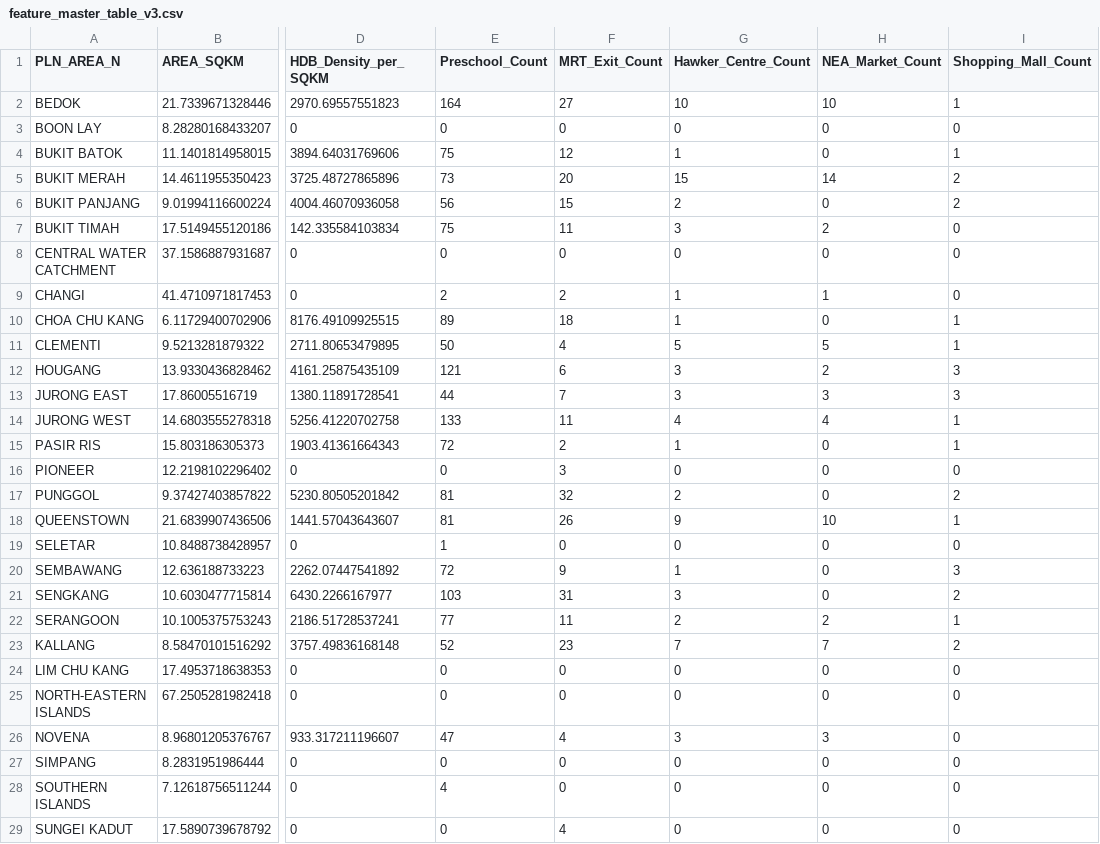
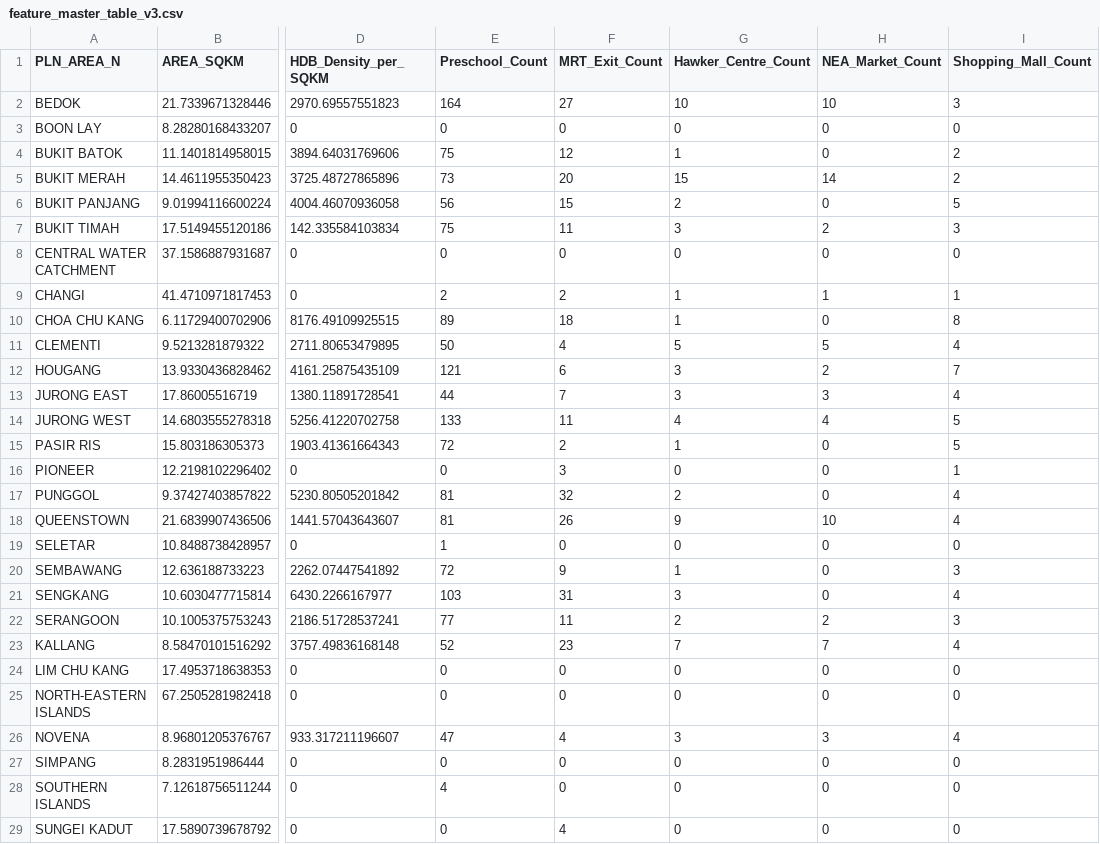
Before and after one commit to RLeeLF/hdb-singles, a CSV file: data/spatial/feature_master_table_v3.csv, drawn as a sheet; only a part is shown, gaps mark what is left out; the diff covers the shown part only; the diff names each change by its address in the sheet, - before the commit and + after, or states it on an @@ line.

Commit message:
feat: rebuild mall dataset (55 -> 157) and reorganise spatial data files

```diff
--- a/data/spatial/feature_master_table_v3.csv
+++ b/data/spatial/feature_master_table_v3.csv
-I2 (Shopping_Mall_Count): 1
+I2 (Shopping_Mall_Count): 3
-I4 (Shopping_Mall_Count): 1
+I4 (Shopping_Mall_Count): 2
-I6 (Shopping_Mall_Count): 2
+I6 (Shopping_Mall_Count): 5
-I7 (Shopping_Mall_Count): 0
+I7 (Shopping_Mall_Count): 3
-I9 (Shopping_Mall_Count): 0
+I9 (Shopping_Mall_Count): 1
-I10 (Shopping_Mall_Count): 1
+I10 (Shopping_Mall_Count): 8
-I11 (Shopping_Mall_Count): 1
+I11 (Shopping_Mall_Count): 4
-I12 (Shopping_Mall_Count): 3
+I12 (Shopping_Mall_Count): 7
-I13 (Shopping_Mall_Count): 3
+I13 (Shopping_Mall_Count): 4
-I14:I15 (Shopping_Mall_Count): 1
+I14:I15 (Shopping_Mall_Count): 5
-I16 (Shopping_Mall_Count): 0
+I16 (Shopping_Mall_Count): 1
-I17 (Shopping_Mall_Count): 2
+I17 (Shopping_Mall_Count): 4
-I18 (Shopping_Mall_Count): 1
+I18 (Shopping_Mall_Count): 4
-I21 (Shopping_Mall_Count): 2
+I21 (Shopping_Mall_Count): 4
-I22 (Shopping_Mall_Count): 1
+I22 (Shopping_Mall_Count): 3
-I23 (Shopping_Mall_Count): 2
+I23 (Shopping_Mall_Count): 4
-I26 (Shopping_Mall_Count): 0
+I26 (Shopping_Mall_Count): 4
```
Also changed, not shown: 13 edited cells elsewhere in this file, 9 other files.
